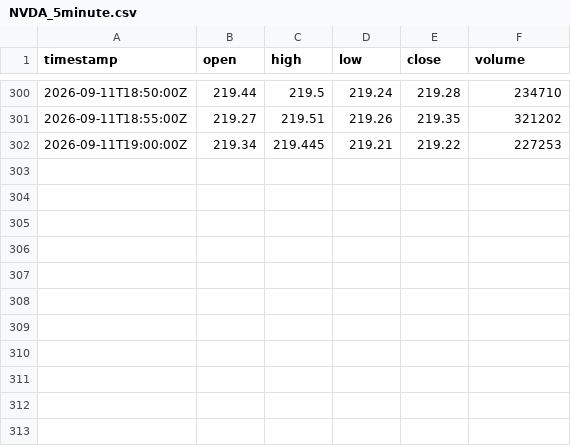
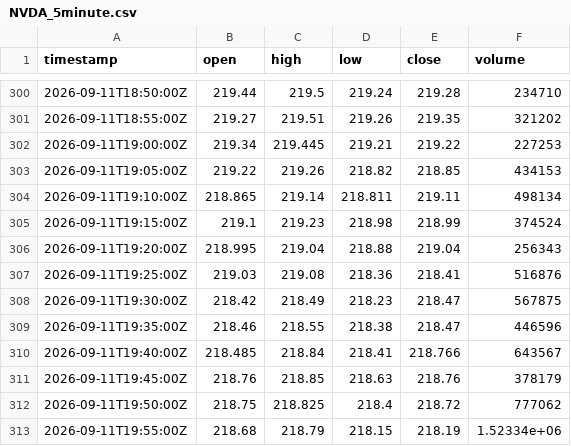
Before and after one commit to jamieee12345/agentic-options-bot, a CSV file: market_data/NVDA_5minute.csv, drawn as a sheet; only a part is shown, gaps mark what is left out.

```diff
--- a/market_data/NVDA_5minute.csv
+++ b/market_data/NVDA_5minute.csv
@@ -302 +302,12 @@ timestamp,open,high,low,close,volume
 2026-09-11T19:00:00Z,219.34,219.445,219.21,219.22,227253
+2026-09-11T19:05:00Z,219.22,219.26,218.82,218.85,434153
+2026-09-11T19:10:00Z,218.865,219.14,218.811,219.11,498134
+2026-09-11T19:15:00Z,219.1,219.23,218.98,218.99,374524
+2026-09-11T19:20:00Z,218.995,219.04,218.88,219.04,256343
+2026-09-11T19:25:00Z,219.03,219.08,218.36,218.41,516876
+2026-09-11T19:30:00Z,218.42,218.49,218.23,218.47,567875
+2026-09-11T19:35:00Z,218.46,218.55,218.38,218.47,446596
+2026-09-11T19:40:00Z,218.485,218.84,218.41,218.766,643567
+2026-09-11T19:45:00Z,218.76,218.85,218.63,218.76,378179
+2026-09-11T19:50:00Z,218.75,218.825,218.4,218.72,777062
+2026-09-11T19:55:00Z,218.68,218.79,218.15,218.19,1.52334e+06
```
Also changed, not shown: market_data/AAPL_5minute.csv, market_data/AMZN_5minute.csv, 30 other files.
